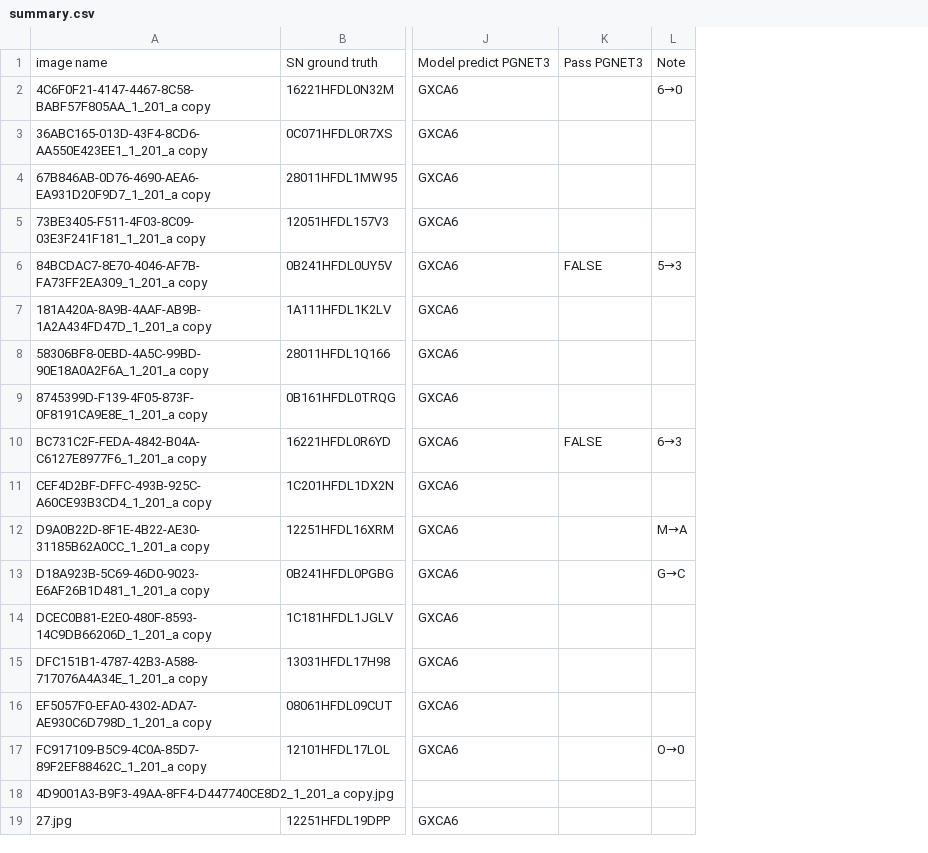
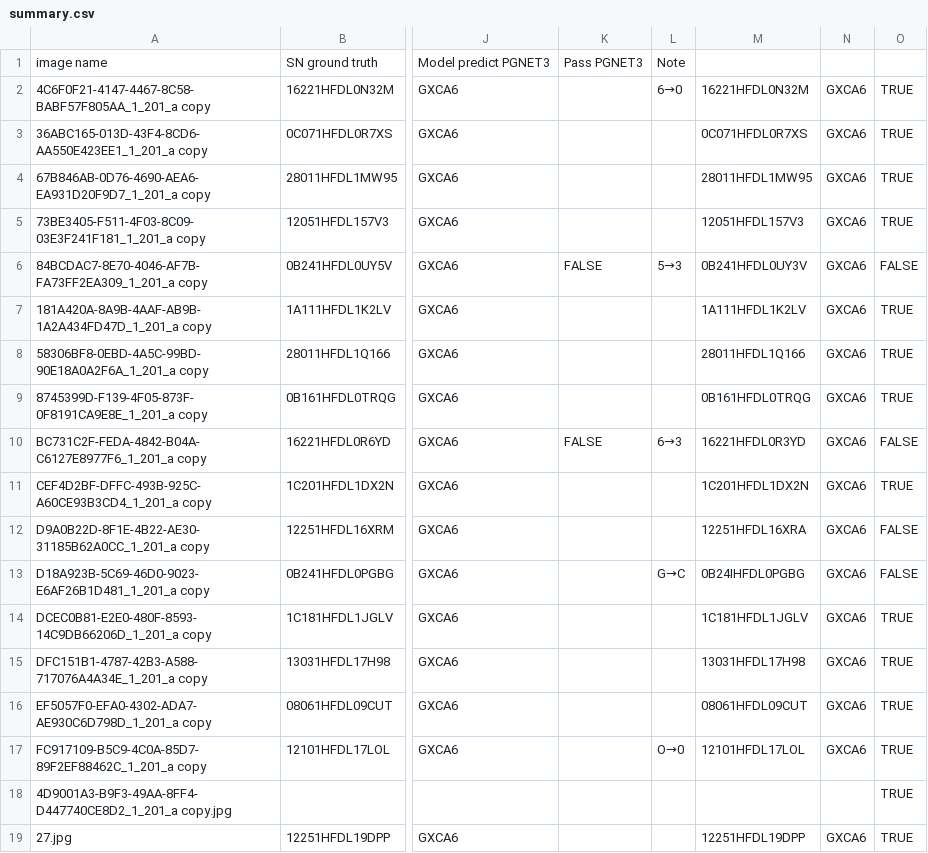
Before and after one commit to iteam1/ocr-exp, a CSV file: snippets/summary.csv, drawn as a sheet; only a part is shown, gaps mark what is left out; the diff names each change by its address in the sheet, - before the commit and + after, or states it on an @@ line.

Commit message:
update snippet

```diff
--- a/snippets/summary.csv
+++ b/snippets/summary.csv
+column M, rows 2-19: 16221HFDL0N32M | 0C071HFDL0R7XS | 28011HFDL1MW95 | 12051HFDL157V3 | 0B241HFDL0UY3V | 1A111HFDL1K2LV | 28011HFDL1Q166 | 0B161HFDL0TRQG | 16221HFDL0R3YD | 1C201HFDL1DX2N | 12251HFDL16XRA | 0B24IHFDL0PGBG | 1C181HFDL1JGLV | 13031HFDL17H98 | 08061HFDL09CUT | 12101HFDL17LOL |  | 12251HFDL19DPP
+column N, rows 2-19: GXCA6 | GXCA6 | GXCA6 | GXCA6 | GXCA6 | GXCA6 | GXCA6 | GXCA6 | GXCA6 | GXCA6 | GXCA6 | GXCA6 | GXCA6 | GXCA6 | GXCA6 | GXCA6 |  | GXCA6
+column O, rows 2-19: TRUE | TRUE | TRUE | TRUE | FALSE | TRUE | TRUE | TRUE | FALSE | TRUE | FALSE | FALSE | TRUE | TRUE | TRUE | TRUE | TRUE | TRUE
-L12: M→A
+L12: (empty)
```
